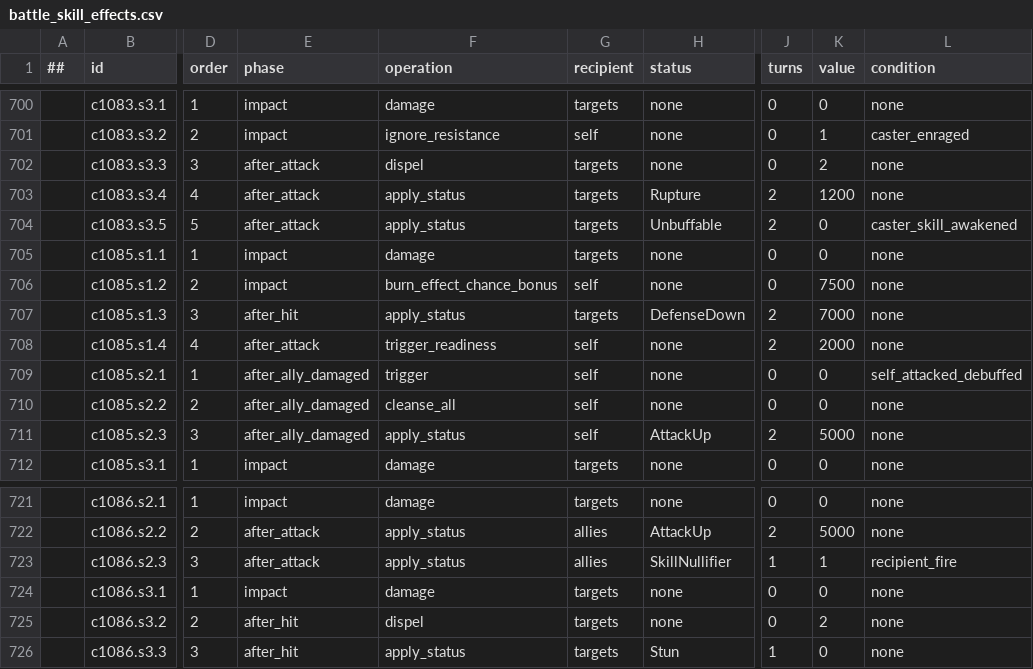
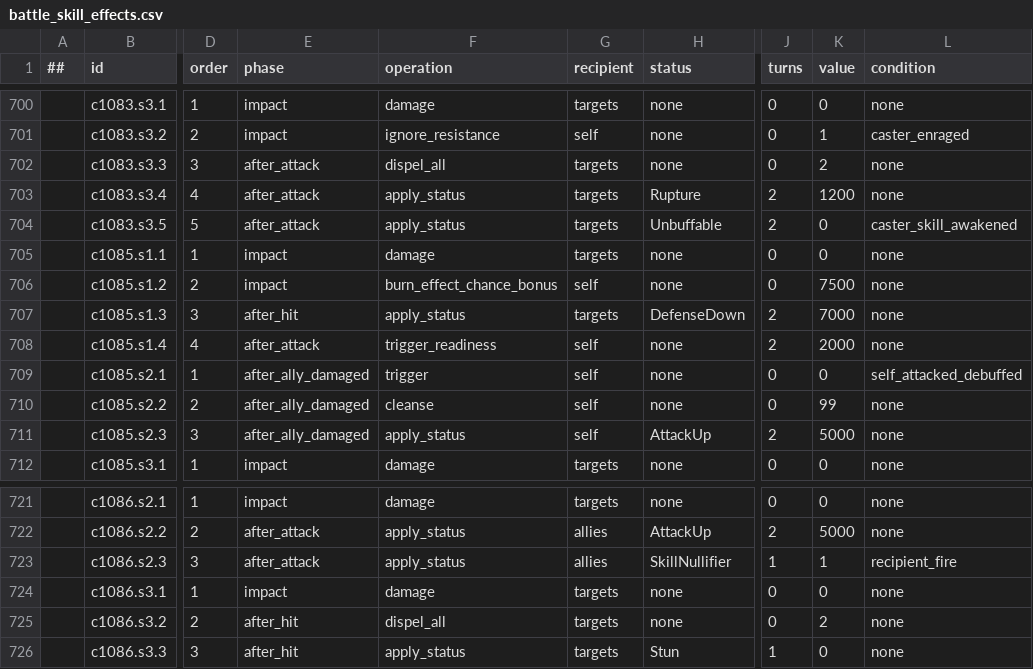
Before and after one commit to LonelyWatch/AstralOath, a CSV file: Config/Tables/battle_skill_effects.csv, drawn as a sheet; only a part is shown, gaps mark what is left out; the diff names each change by its address in the sheet, - before the commit and + after, or states it on an @@ line.

```diff
--- a/Config/Tables/battle_skill_effects.csv
+++ b/Config/Tables/battle_skill_effects.csv
-F702 (operation): dispel
+F702 (operation): dispel_all
-F710 (operation): cleanse_all
+F710 (operation): cleanse
-K710 (value): 0
+K710 (value): 99
-F725 (operation): dispel
+F725 (operation): dispel_all
```
Also changed, not shown: Config/Tables/battle_messages.csv, 54 other files.
